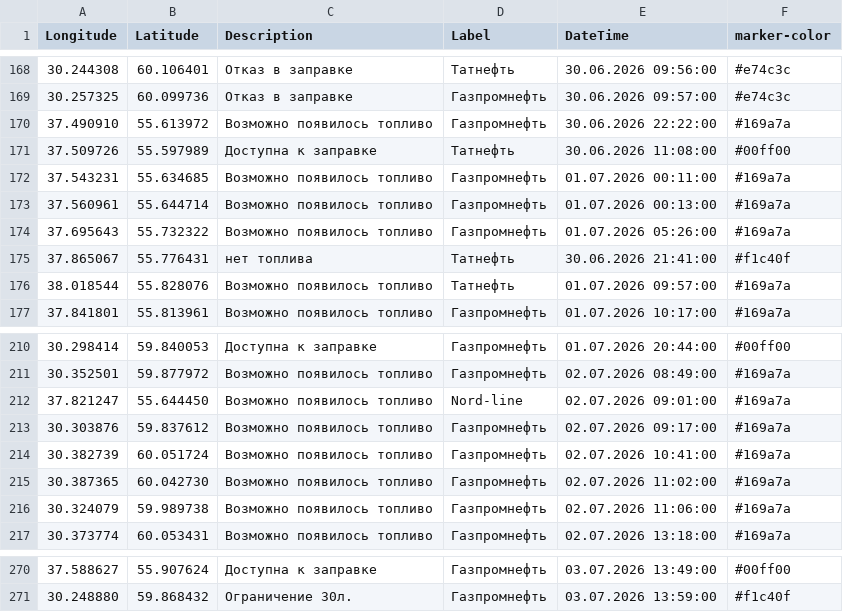
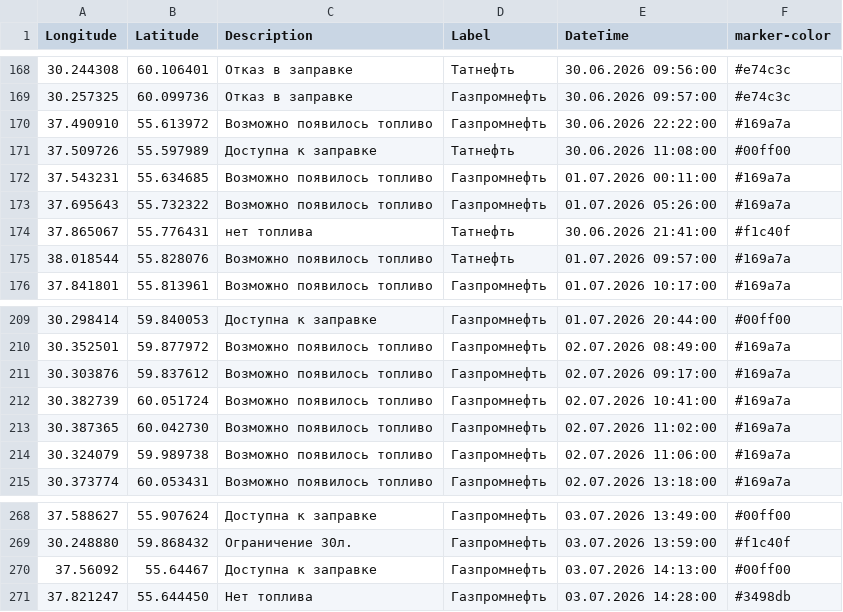
Before and after one commit to ProilKarpenko/Proil_AZS, a CSV file: data.csv, drawn as a sheet; only a part is shown, gaps mark what is left out; removed rows and columns are numbered as before the commit, all else as after; the diff names each change by its address in the sheet, - before the commit and + after, or states it on an @@ line.

Commit message:
Автоматическое обновление

```diff
--- a/data.csv
+++ b/data.csv
-row 173: 37.560961 | 55.644714 | Возможно появилось топливо | Газпромнефть | 01.07.2026 00:13:00 | #169a7a
-row 212: 37.821247 | 55.644450 | Возможно появилось топливо | Nord-line | 02.07.2026 09:01:00 | #169a7a
+row 270: 37.56092 | 55.64467 | Доступна к заправке | Газпромнефть | 03.07.2026 14:13:00 | #00ff00
+row 271: 37.821247 | 55.644450 | Нет топлива | Газпромнефть | 03.07.2026 14:28:00 | #3498db
```
